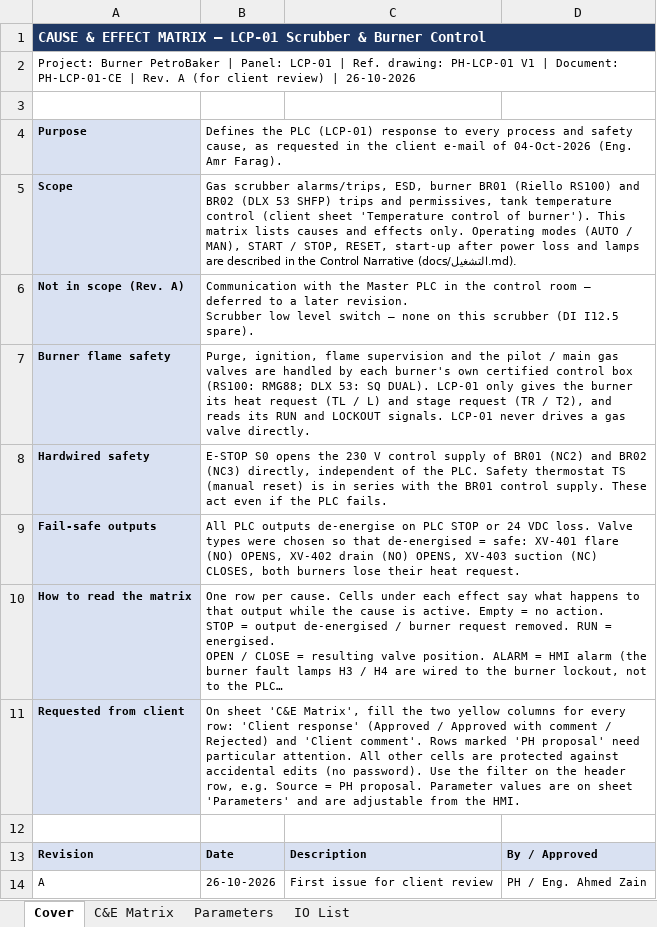
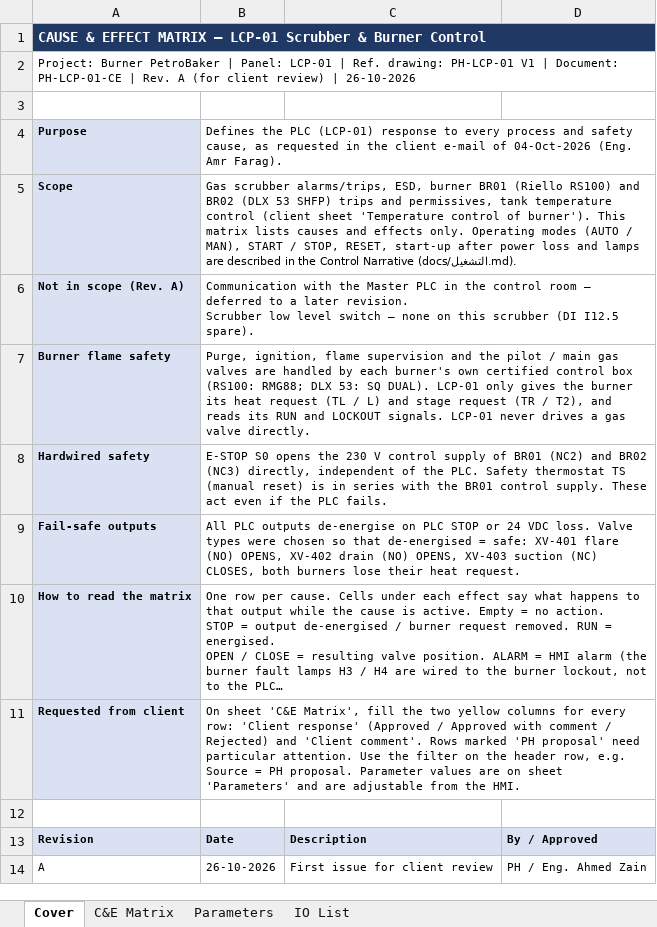
Before and after one commit to mahmoud-elghamry/burner, an Excel workbook: deliverables/PH-LCP-01-CE_RevA.xlsx, sheet Cover, drawn as a sheet; long unchanged cells end in …; values as stored, in another font and other column widths than the file's, no borders; the diff names each change by its address in the sheet, - before the commit and + after, or states it on an @@ line.

Commit message:
chore(ce): leave the C&E sheets unprotected
المستخدم بيعدّل في الملف بإيده، فالحماية اتشالت من كل الشيتات، واتشالت جملة 'protected' من الـ Cover. مفيش تغيير في المحتوى.

```diff
--- a/deliverables/PH-LCP-01-CE_RevA.xlsx (sheet Cover)
+++ b/deliverables/PH-LCP-01-CE_RevA.xlsx (sheet Cover)
-B11: …particular attention. All other cells are protected against accidental edits (no password). Use the…
+B11: …particular attention. Use the…
```
Also changed, not shown: 1 other file.
